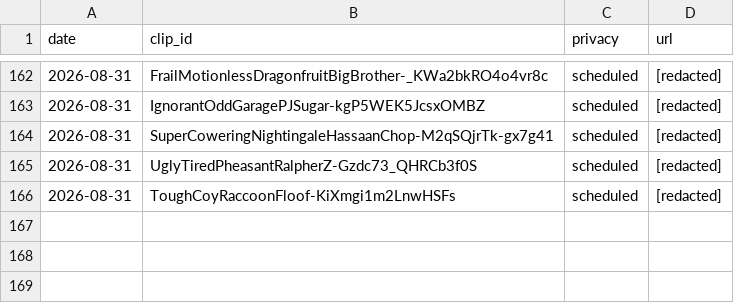
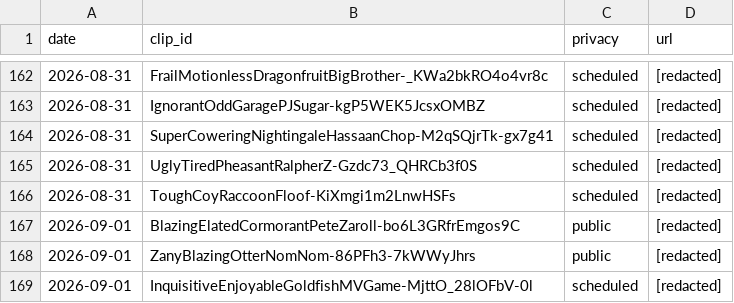
Before and after one commit to chat94534-oss/clip-autoposter, a CSV file: logs/history.csv, drawn as a sheet; only a part is shown, gaps mark what is left out; the diff names each change by its address in the sheet, - before the commit and + after, or states it on an @@ line.

```diff
--- a/logs/history.csv
+++ b/logs/history.csv
+row 167: 2026-09-01 | BlazingElatedCormorantPeteZaroll-bo6L3GRfrEmgos9C | public | [redacted]
+row 168: 2026-09-01 | ZanyBlazingOtterNomNom-86PFh3-7kWWyJhrs | public | [redacted]
+row 169: 2026-09-01 | InquisitiveEnjoyableGoldfishMVGame-MjttO_28lOFbV-0l | scheduled | [redacted]
```
Also changed, not shown: 1 other file.
